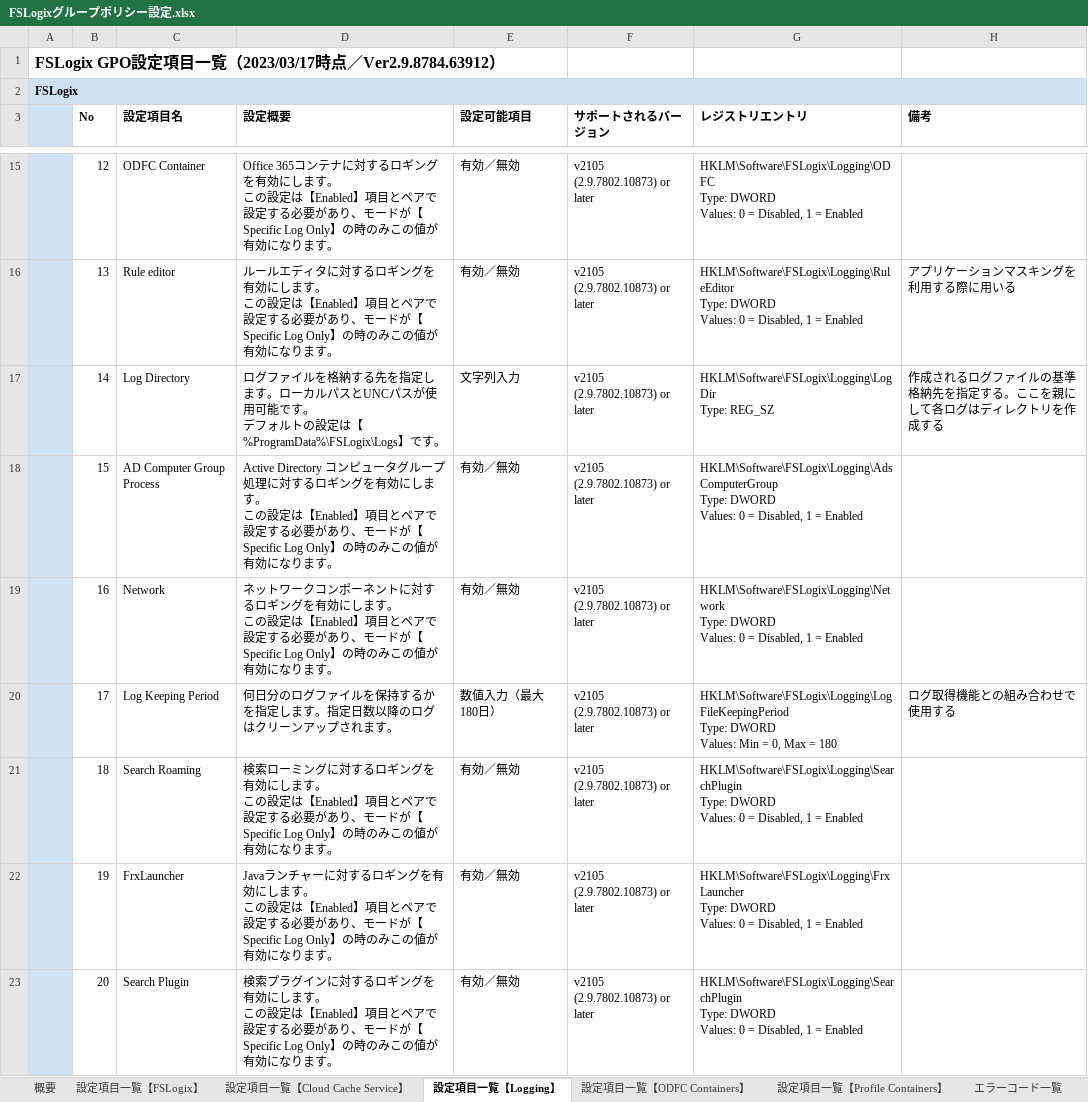
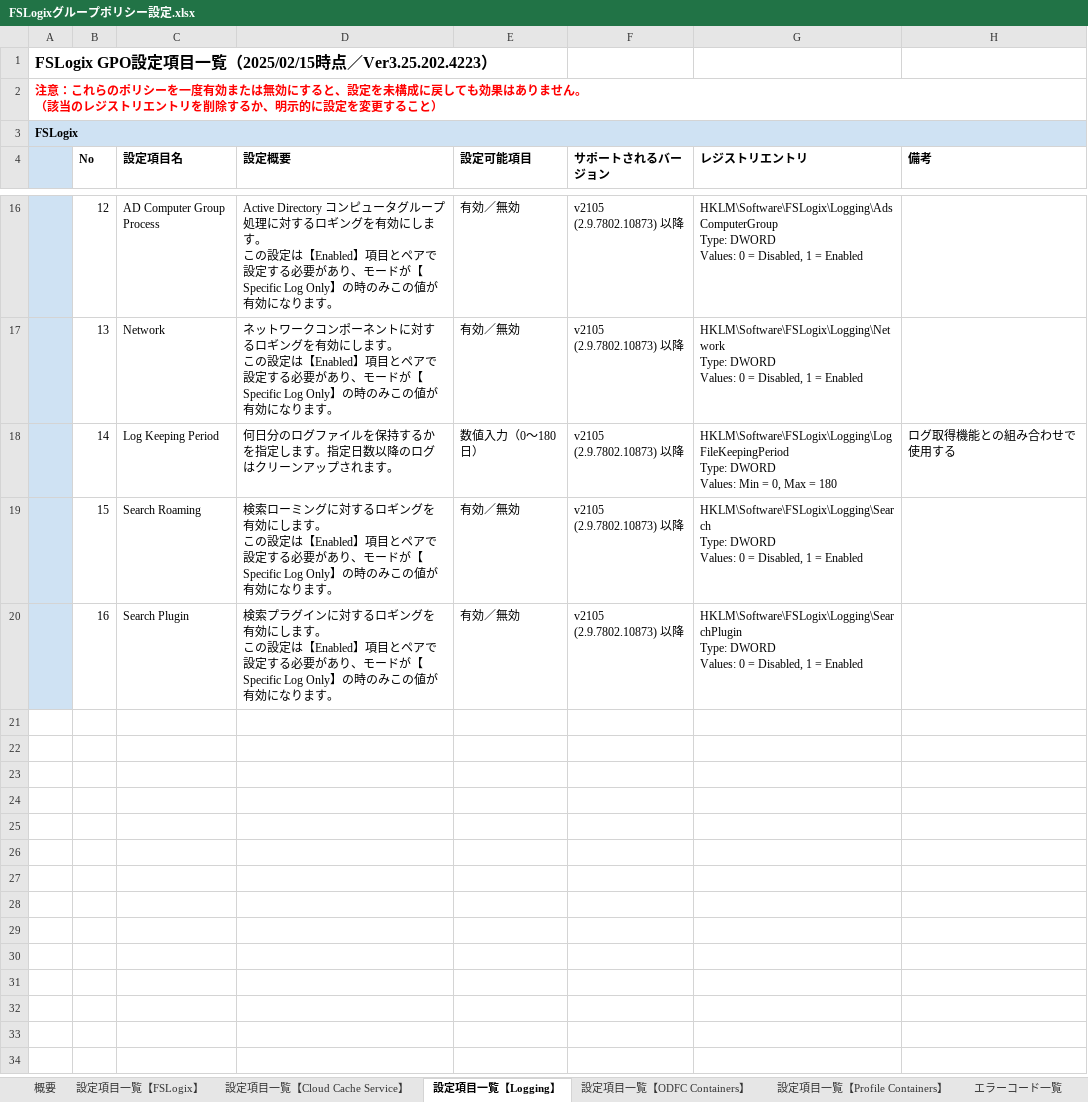
Before and after one commit to Dai-Peugeot306/FSLogix-GPO, an Excel workbook: FSLogixグループポリシー設定.xlsx, sheet 設定項目一覧【Logging】, drawn as a sheet; only a part is shown, gaps mark what is left out; values as stored, in another font and other column widths than the file's, no borders; removed rows and columns are numbered as before the commit, all else as after; ↵ is a line break in a cell; the diff covers the shown part only; the diff names each change by its address in the sheet, - before the commit and + after, or states it on an @@ line.

```diff
--- a/FSLogixグループポリシー設定.xlsx (sheet 設定項目一覧【Logging】)
+++ b/FSLogixグループポリシー設定.xlsx (sheet 設定項目一覧【Logging】)
-A1: …覧（2023/03/17時点／Ver2.9.8784.63912）
+A1: …覧（2025/02/15時点／Ver3.25.202.4223）
+row 2: 注意：これらのポリシーを一度有効または無効にすると、設定を未構成に戻しても効果はありません。 ↵ （該当のレジストリエントリを削除するか、明示的に設定を変更すること）
-C16 (設定項目名): ODFC Container
+C16 (設定項目名): AD Computer Group Process
-D16 (設定概要): Office 365コンテナに対する…
+D16 (設定概要): Active Directory コンピュータグループ処理に対する…
-F16:F20 (サポートされるバージョン): v2105 (2.9.7802.10873) or later
+F16:F20 (サポートされるバージョン): v2105 (2.9.7802.10873) 以降
-G16 (レジストリエントリ): HKLM\Software\FSLogix\Logging\ODFC ↵ Type: DWORD…
+G16 (レジストリエントリ): HKLM\Software\FSLogix\Logging\AdsComputerGroup ↵ Type: DWORD…
-C17 (設定項目名): Rule editor
+C17 (設定項目名): Network
-D17 (設定概要): ルールエディタに対する…
+D17 (設定概要): ネットワークコンポーネントに対する…
-G17 (レジストリエントリ): HKLM\Software\FSLogix\Logging\RuleEditor ↵ Type: DWORD…
+G17 (レジストリエントリ): HKLM\Software\FSLogix\Logging\Network ↵ Type: DWORD…
-H17 (備考): アプリケーションマスキングを利用する際に用いる
+H17 (備考): (empty)
-C18 (設定項目名): Log Directory
+C18 (設定項目名): Log Keeping Period
-D18 (設定概要): ログファイルを格納する先を指定します。ローカルパスとUNCパスが使用可能です。 ↵ デフォルトの設定は【%ProgramData%\FSLogix\Logs】です。
+D18 (設定概要): 何日分のログファイルを保持するかを指定します。指定日数以降のログはクリーンアップされます。
-E18 (設定可能項目): 文字列入力
+E18 (設定可能項目): 数値入力（0～180日）
-G18 (レジストリエントリ): HKLM\Software\FSLogix\Logging\LogDir ↵ Type: REG_SZ
+G18 (レジストリエントリ): HKLM\Software\FSLogix\Logging\LogFileKeepingPeriod ↵ Type: DWORD ↵ Values: Min = 0, Max = 180
-H18 (備考): 作成されるログファイルの基準格納先を指定する。ここを親にして各ログはディレクトリを作成する
+H18 (備考): ログ取得機能との組み合わせで使用する
-C19 (設定項目名): AD Computer Group Process
+C19 (設定項目名): Search Roaming
-D19 (設定概要): Active Directory コンピュータグループ処理に対する…
+D19 (設定概要): 検索ローミングに対する…
-G19 (レジストリエントリ): HKLM\Software\FSLogix\Logging\AdsComputerGroup ↵ Type: DWORD…
+G19 (レジストリエントリ): HKLM\Software\FSLogix\Logging\Search ↵ Type: DWORD…
-C20 (設定項目名): Network
+C20 (設定項目名): Search Plugin
-D20 (設定概要): ネットワークコンポーネントに対する…
+D20 (設定概要): 検索プラグインに対する…
-G20 (レジストリエントリ): HKLM\Software\FSLogix\Logging\Network ↵ Type: DWORD…
+G20 (レジストリエントリ): HKLM\Software\FSLogix\Logging\SearchPlugin ↵ Type: DWORD…
-row 20:  | 17 | Log Keeping Period | 何日分のログファイルを保持するかを指定します。指定日数以降のログはクリーンアップされます。 | 数値入力（最大180日） | v2105 (2.9.7802.10873) or later | HKLM\Software\FSLogix\Logging\LogFileKeepingPeriod ↵ Type: DWORD ↵ Values: Min = 0, Max = 180 | ログ取得機能との組み合わせで使用する
-row 21:  | 18 | Search Roaming | 検索ローミングに対するロギングを有効にします。 ↵ この設定は【Enabled】項目とペアで設定する必要があり、モードが【Specific Log Only】の時のみこの値が有効になります。 | 有効／無効 | v2105 (2.9.7802.10873) or later | HKLM\Software\FSLogix\Logging\SearchPlugin ↵ Type: DWORD ↵ Values: 0 = Disabled, 1 = Enabled
-row 22:  | 19 | FrxLauncher | Javaランチャーに対するロギングを有効にします。 ↵ この設定は【Enabled】項目とペアで設定する必要があり、モードが【Specific Log Only】の時のみこの値が有効になります。 | 有効／無効 | v2105 (2.9.7802.10873) or later | HKLM\Software\FSLogix\Logging\FrxLauncher ↵ Type: DWORD ↵ Values: 0 = Disabled, 1 = Enabled
-row 23:  | 20 | Search Plugin | 検索プラグインに対するロギングを有効にします。 ↵ この設定は【Enabled】項目とペアで設定する必要があり、モードが【Specific Log Only】の時のみこの値が有効になります。 | 有効／無効 | v2105 (2.9.7802.10873) or later | HKLM\Software\FSLogix\Logging\SearchPlugin ↵ Type: DWORD ↵ Values: 0 = Disabled, 1 = Enabled
```
Also changed, not shown: 40 edited cells elsewhere in this sheet, sheet 設定項目一覧【Profile Containers】, sheet 設定項目一覧【ODFC Containers】, sheet 設定項目一覧【FSLogix】, sheet チューニングTips, sheet 設定項目一覧【Cloud Cache Service】, sheet 概要, 2 more sheets.
